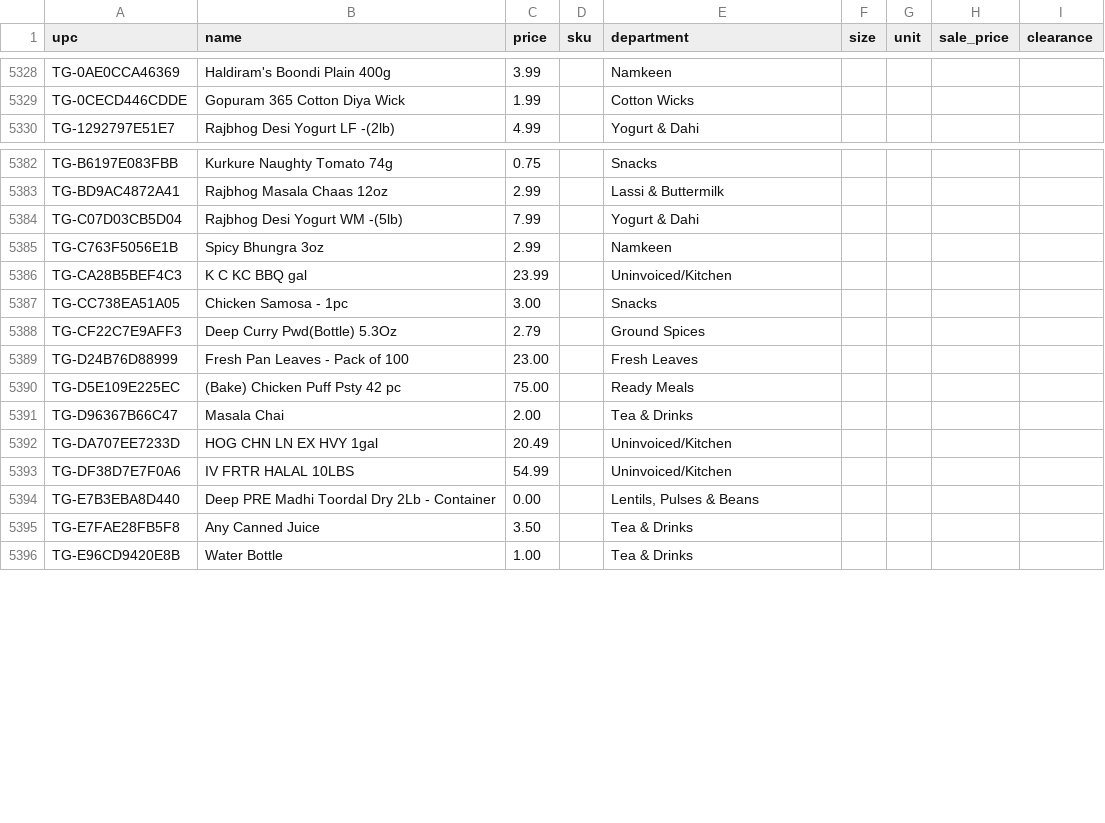
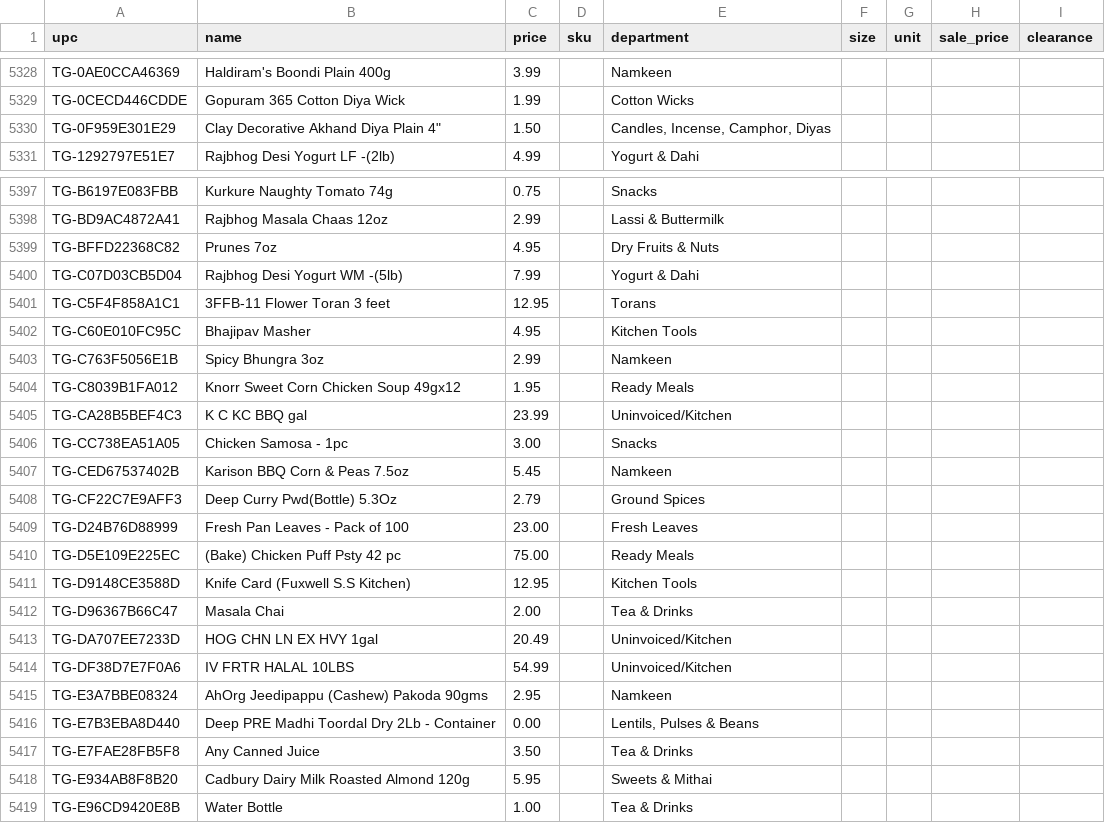
Before and after one commit to spicetownbackend/spicetown-labels, a CSV file: data/products.csv, drawn as a sheet; only a part is shown, gaps mark what is left out; the diff covers the shown part only.

```diff
--- a/data/products.csv
+++ b/data/products.csv
@@ -5329,2 +5329,3 @@ TG-0AE0CCA46369,Haldiram's Boondi Plain 400g,3.99,,Namkeen,,,,
 TG-0CECD446CDDE,Gopuram 365 Cotton Diya Wick,1.99,,Cotton Wicks,,,,
+TG-0F959E301E29,"Clay Decorative Akhand Diya Plain 4""",1.50,,"Candles, Incense, Camphor, Diyas",,,,
 TG-1292797E51E7,Rajbhog Desi Yogurt LF -(2lb),4.99,,Yogurt & Dahi,,,,
@@ -5383,6 +5398,11 @@ TG-B6197E083FBB,Kurkure Naughty Tomato 74g,0.75,,Snacks,,,,
 TG-BD9AC4872A41,Rajbhog Masala Chaas 12oz,2.99,,Lassi & Buttermilk,,,,
+TG-BFFD22368C82,Prunes 7oz,4.95,,Dry Fruits & Nuts,,,,
 TG-C07D03CB5D04,Rajbhog Desi Yogurt WM -(5lb),7.99,,Yogurt & Dahi,,,,
+TG-C5F4F858A1C1,3FFB-11 Flower Toran 3 feet,12.95,,Torans,,,,
+TG-C60E010FC95C,Bhajipav Masher,4.95,,Kitchen Tools,,,,
 TG-C763F5056E1B,Spicy Bhungra 3oz,2.99,,Namkeen,,,,
+TG-C8039B1FA012,Knorr Sweet Corn Chicken Soup 49gx12,1.95,,Ready Meals,,,,
 TG-CA28B5BEF4C3,K C KC BBQ gal,23.99,,Uninvoiced/Kitchen,,,,
 TG-CC738EA51A05,Chicken Samosa - 1pc,3.00,,Snacks,,,,
+TG-CED67537402B,Karison BBQ Corn & Peas 7.5oz,5.45,,Namkeen,,,,
 TG-CF22C7E9AFF3,Deep Curry Pwd(Bottle) 5.3Oz,2.79,,Ground Spices,,,,
@@ -5390,2 +5410,3 @@ TG-D24B76D88999,Fresh Pan Leaves - Pack of 100,23.00,,Fresh Leaves,,,,
 TG-D5E109E225EC,(Bake) Chicken Puff Psty 42 pc,75.00,,Ready Meals,,,,
+TG-D9148CE3588D,Knife Card (Fuxwell S.S Kitchen),12.95,,Kitchen Tools,,,,
 TG-D96367B66C47,Masala Chai,2.00,,Tea & Drinks,,,,
@@ -5393,4 +5414,6 @@ TG-DA707EE7233D,HOG CHN LN EX HVY 1gal,20.49,,Uninvoiced/Kitchen,,,,
 TG-DF38D7E7F0A6,IV FRTR HALAL 10LBS,54.99,,Uninvoiced/Kitchen,,,,
+TG-E3A7BBE08324,AhOrg Jeedipappu (Cashew) Pakoda 90gms,2.95,,Namkeen,,,,
 TG-E7B3EBA8D440,Deep PRE Madhi Toordal Dry 2Lb - Container,0.00,,"Lentils, Pulses & Beans",,,,
 TG-E7FAE28FB5F8,Any Canned Juice,3.50,,Tea & Drinks,,,,
+TG-E934AB8F8B20,Cadbury Dairy Milk Roasted Almond 120g,5.95,,Sweets & Mithai,,,,
 TG-E96CD9420E8B,Water Bottle,1.00,,Tea & Drinks,,,,
```
Also changed, not shown: 14 added rows elsewhere in this file, 1 other file.
